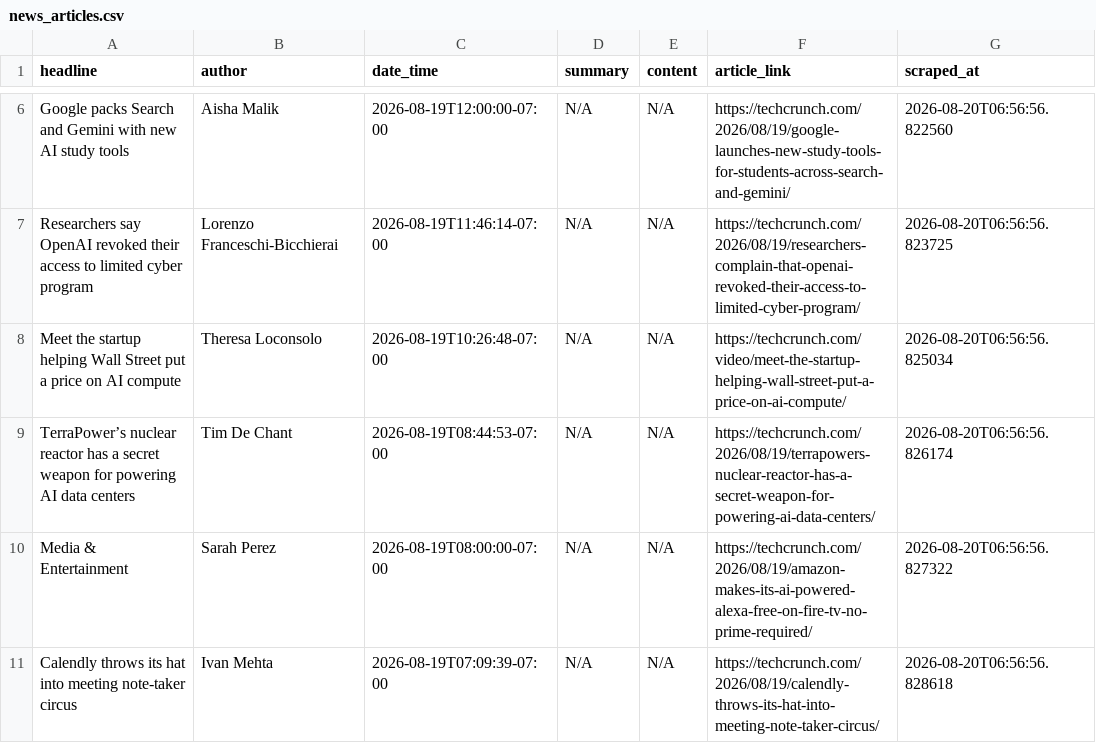
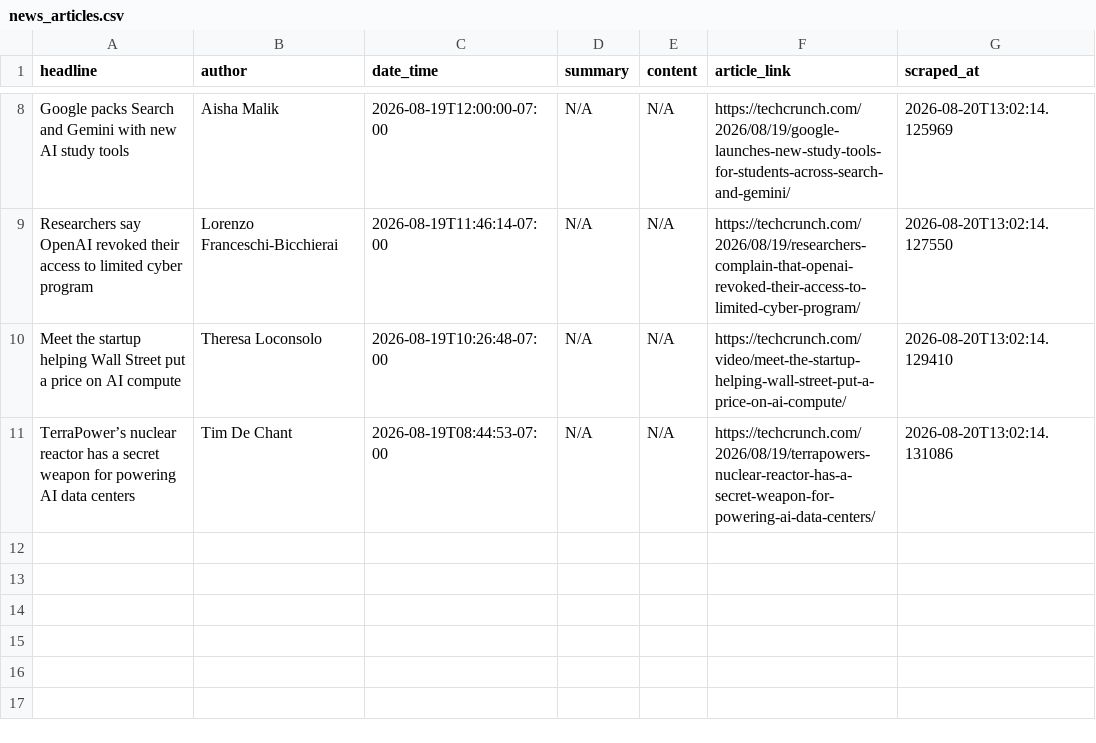
Before and after one commit to rexxgit/webscarpingportfolio, a CSV file: output/news_articles.csv, drawn as a sheet; only a part is shown, gaps mark what is left out; removed rows and columns are numbered as before the commit, all else as after; the diff covers the shown part only; the diff names each change by its address in the sheet, - before the commit and + after, or states it on an @@ line.

```diff
--- a/output/news_articles.csv
+++ b/output/news_articles.csv
-G8 (scraped_at): 2026-08-20T06:56:56.822560
+G8 (scraped_at): 2026-08-20T13:02:14.125969
-G9 (scraped_at): 2026-08-20T06:56:56.823725
+G9 (scraped_at): 2026-08-20T13:02:14.127550
-G10 (scraped_at): 2026-08-20T06:56:56.825034
+G10 (scraped_at): 2026-08-20T13:02:14.129410
-G11 (scraped_at): 2026-08-20T06:56:56.826174
+G11 (scraped_at): 2026-08-20T13:02:14.131086
-row 10: Media & Entertainment | Sarah Perez | 2026-08-19T08:00:00-07:00 | N/A | N/A | https://techcrunch.com/2026/08/19/amazon-makes-its-ai-powered-alexa-free-on-fire-tv-no-prime-required/ | 2026-08-20T06:56:56.827322
-row 11: Calendly throws its hat into meeting note-taker circus | Ivan Mehta | 2026-08-19T07:09:39-07:00 | N/A | N/A | https://techcrunch.com/2026/08/19/calendly-throws-its-hat-into-meeting-note-taker-circus/ | 2026-08-20T06:56:56.828618
```
Also changed, not shown: 2 added rows and 6 edited cells elsewhere in this file, 1 other file.
